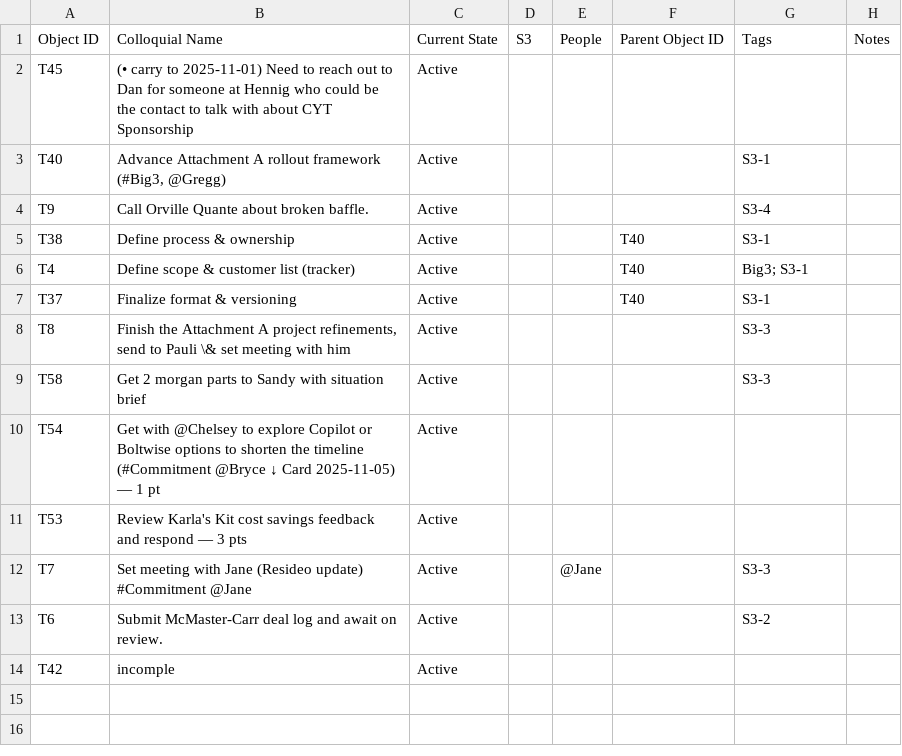
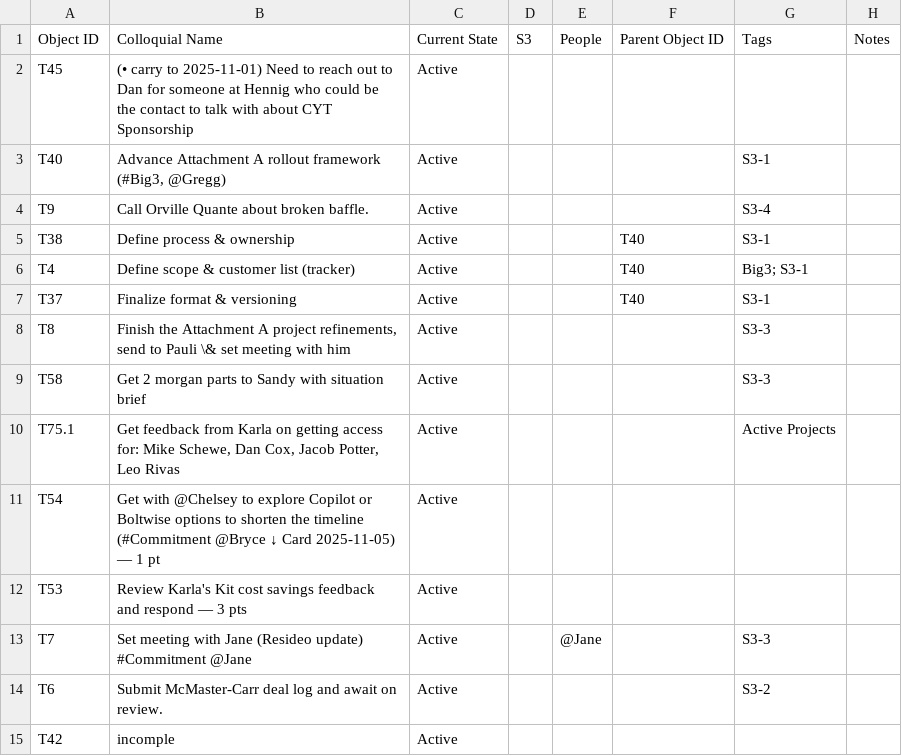
Before and after one commit to mikesturm/Kinetic, a CSV file: Views/Tasks_Active.csv, drawn as a sheet; the diff names each change by its address in the sheet, - before the commit and + after, or states it on an @@ line.

```diff
--- a/Views/Tasks_Active.csv
+++ b/Views/Tasks_Active.csv
+row 10: T75.1 | Get feedback from Karla on getting access for: Mike Schewe, Dan Cox, Jacob Potter, Leo Rivas | Active |  |  |  | Active Projects
```
Also changed, not shown: Kinetic-ID-Index.csv, Views/Tasks_By_S3.csv, 3 other files.
